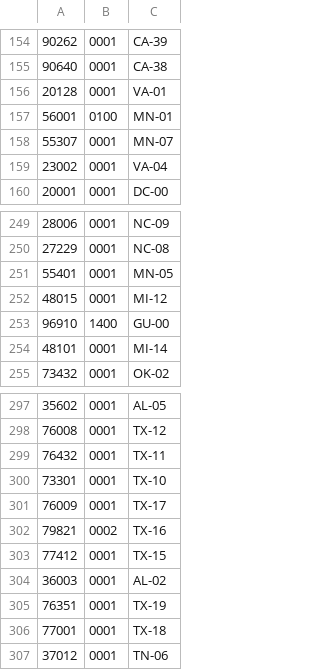
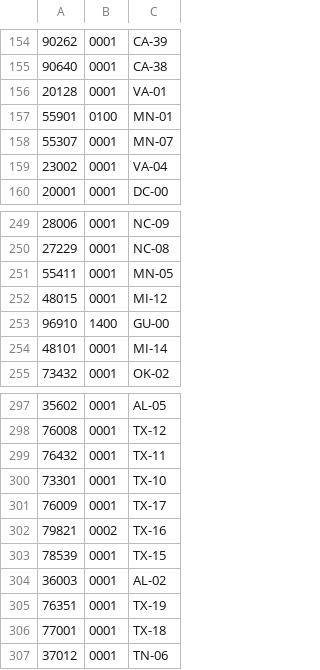
Before and after one commit to naomifox/mass-email-delivery-code, a TSV file: zip_per_dist.tsv, drawn as a sheet; only a part is shown, gaps mark what is left out; the diff covers the shown part only.

```diff
--- a/zip_per_dist.tsv
+++ b/zip_per_dist.tsv
@@ -156,3 +156,3 @@
 20128	0001	VA-01
-56001	0100	MN-01
+55901	0100	MN-01
 55307	0001	MN-07
@@ -250,3 +250,3 @@
 27229	0001	NC-08
-55401	0001	MN-05
+55411	0001	MN-05
 48015	0001	MI-12
@@ -302,3 +302,3 @@
 79821	0002	TX-16
-77412	0001	TX-15
+78539	0001	TX-15
 36003	0001	AL-02
```
Also changed, not shown: 4 added rows, 4 removed rows and 1 edited cell elsewhere in this file.
